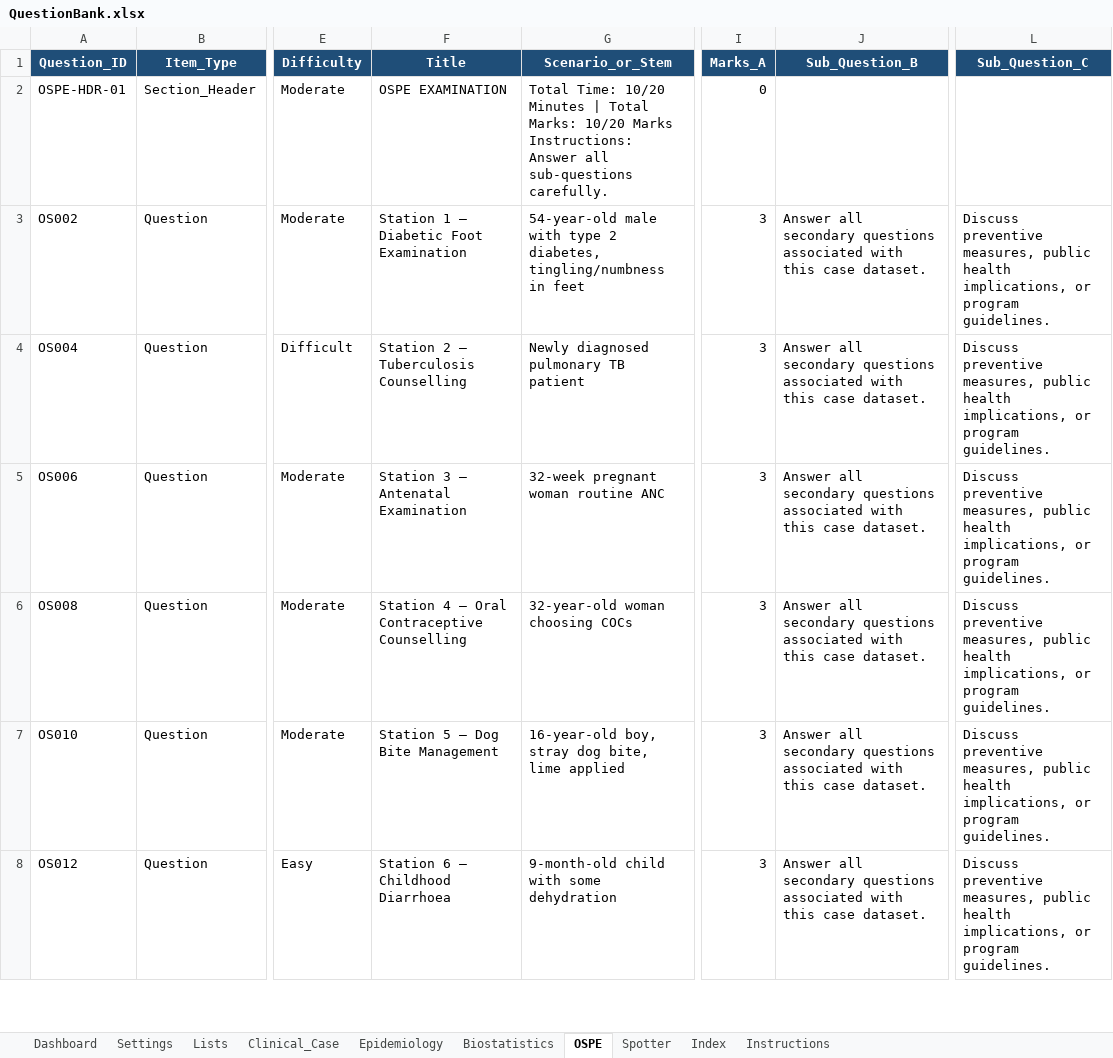
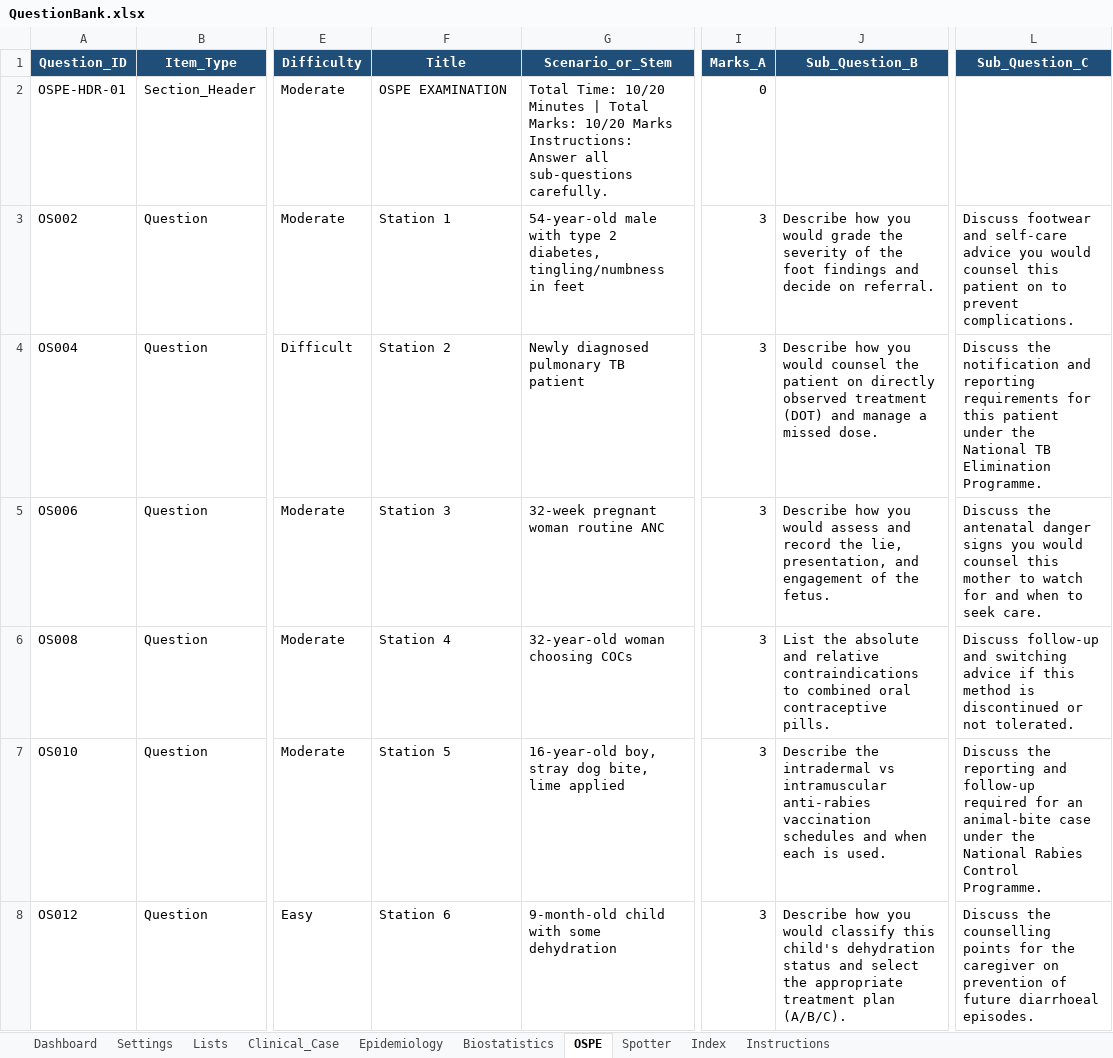
Before and after one commit to SpaRroW410/practical_exam, an Excel workbook: QuestionBank.xlsx, sheet OSPE, drawn as a sheet; only a part is shown, gaps mark what is left out; values as stored, in another font and other column widths than the file's, no borders; the diff covers the shown part only; the diff names each change by its address in the sheet, - before the commit and + after, or states it on an @@ line.

```diff
--- a/QuestionBank.xlsx (sheet OSPE)
+++ b/QuestionBank.xlsx (sheet OSPE)
-F3 (Title): Station 1 – Diabetic Foot Examination
+F3 (Title): Station 1
-J3 (Sub_Question_B): Answer all secondary questions associated with this case dataset.
+J3 (Sub_Question_B): Describe how you would grade the severity of the foot findings and decide on referral.
-L3 (Sub_Question_C): Discuss preventive measures, public health implications, or program guidelines.
+L3 (Sub_Question_C): Discuss footwear and self-care advice you would counsel this patient on to prevent complications.
-F4 (Title): Station 2 – Tuberculosis Counselling
+F4 (Title): Station 2
-J4 (Sub_Question_B): Answer all secondary questions associated with this case dataset.
+J4 (Sub_Question_B): Describe how you would counsel the patient on directly observed treatment (DOT) and manage a missed dose.
-L4 (Sub_Question_C): Discuss preventive measures, public health implications, or program guidelines.
+L4 (Sub_Question_C): Discuss the notification and reporting requirements for this patient under the National TB Elimination Programme.
-F5 (Title): Station 3 – Antenatal Examination
+F5 (Title): Station 3
-J5 (Sub_Question_B): Answer all secondary questions associated with this case dataset.
+J5 (Sub_Question_B): Describe how you would assess and record the lie, presentation, and engagement of the fetus.
-L5 (Sub_Question_C): Discuss preventive measures, public health implications, or program guidelines.
+L5 (Sub_Question_C): Discuss the antenatal danger signs you would counsel this mother to watch for and when to seek care.
-F6 (Title): Station 4 – Oral Contraceptive Counselling
+F6 (Title): Station 4
-J6 (Sub_Question_B): Answer all secondary questions associated with this case dataset.
+J6 (Sub_Question_B): List the absolute and relative contraindications to combined oral contraceptive pills.
-L6 (Sub_Question_C): Discuss preventive measures, public health implications, or program guidelines.
+L6 (Sub_Question_C): Discuss follow-up and switching advice if this method is discontinued or not tolerated.
-F7 (Title): Station 5 – Dog Bite Management
+F7 (Title): Station 5
-J7 (Sub_Question_B): Answer all secondary questions associated with this case dataset.
+J7 (Sub_Question_B): Describe the intradermal vs intramuscular anti-rabies vaccination schedules and when each is used.
-L7 (Sub_Question_C): Discuss preventive measures, public health implications, or program guidelines.
+L7 (Sub_Question_C): Discuss the reporting and follow-up required for an animal-bite case under the National Rabies Control Programme.
-F8 (Title): Station 6 – Childhood Diarrhoea
+F8 (Title): Station 6
-J8 (Sub_Question_B): Answer all secondary questions associated with this case dataset.
+J8 (Sub_Question_B): Describe how you would classify this child's dehydration status and select the appropriate treatment plan (A/B/C).
-L8 (Sub_Question_C): Discuss preventive measures, public health implications, or program guidelines.
+L8 (Sub_Question_C): Discuss the counselling points for the caregiver on prevention of future diarrhoeal episodes.
```
Also changed, not shown: 22 edited cells elsewhere in this sheet, sheet Index, sheet Spotter, sheet Biostatistics, sheet Clinical_Case, sheet Epidemiology, 2 other files.
